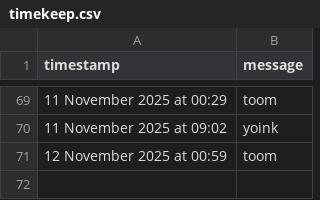
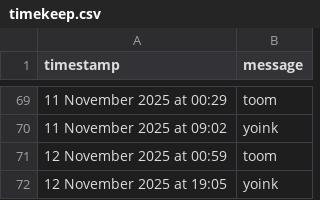
Before and after one commit to tmorg46/tmorg46.github.io, a CSV file: timekeep.csv, drawn as a sheet; only a part is shown, gaps mark what is left out.

Commit message:
Append SMS message: 12 November 2025 at 19:05

```diff
--- a/timekeep.csv
+++ b/timekeep.csv
@@ -71 +71,2 @@ timestamp,message
 12 November 2025 at 00:59,"toom"
+12 November 2025 at 19:05,"yoink"
```
